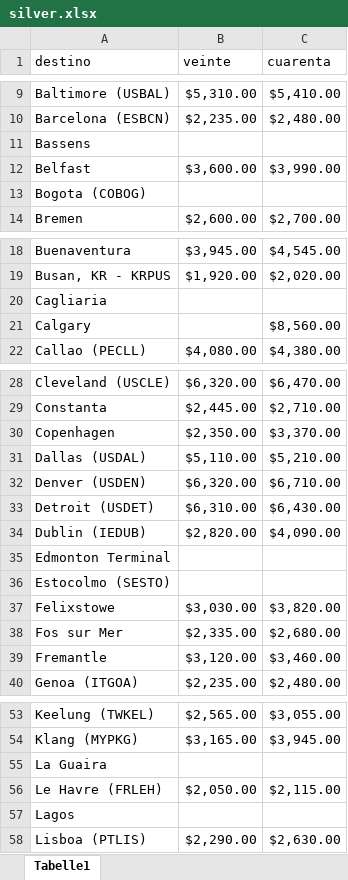
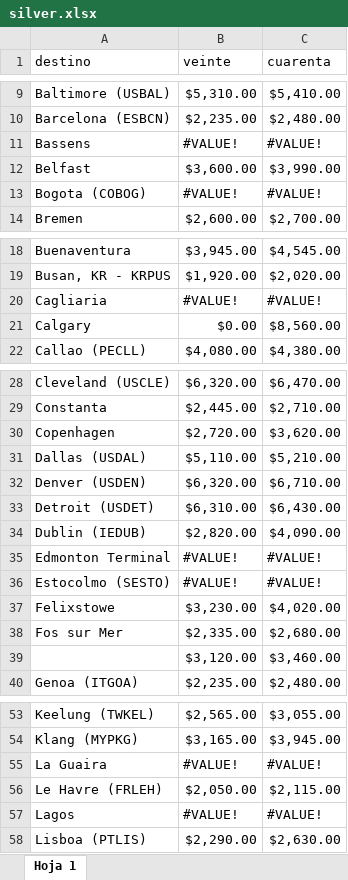
Before and after one commit to marajadesantelmo/liftvan_ypf, an Excel workbook: silver.xlsx, sheet Hoja 1, drawn as a sheet; only a part is shown, gaps mark what is left out; values as stored, in another font and other column widths than the file's, no cell formats; the diff covers the shown part only; the diff names each change by its address in the sheet, - before the commit and + after, or states it on an @@ line.

```diff
--- a/silver.xlsx (sheet Hoja 1)
+++ b/silver.xlsx (sheet Hoja 1)
-sheet tab: Tabelle1
+sheet tab: Hoja 1
-B11 (veinte): (empty)
+B11 (veinte): #VALUE!
-C11 (cuarenta): (empty)
+C11 (cuarenta): #VALUE!
-B13 (veinte): (empty)
+B13 (veinte): #VALUE!
-C13 (cuarenta): (empty)
+C13 (cuarenta): #VALUE!
-B20 (veinte): (empty)
+B20 (veinte): #VALUE!
-C20 (cuarenta): (empty)
+C20 (cuarenta): #VALUE!
-B21 (veinte): (empty)
+B21 (veinte): $0.00
-B30 (veinte): $2,350.00
+B30 (veinte): $2,720.00
-C30 (cuarenta): $3,370.00
+C30 (cuarenta): $3,620.00
-B35:B36 (veinte): (empty)
+B35:B36 (veinte): #VALUE!
-C35:C36 (cuarenta): (empty)
+C35:C36 (cuarenta): #VALUE!
-B37 (veinte): $3,030.00
+B37 (veinte): $3,230.00
-C37 (cuarenta): $3,820.00
+C37 (cuarenta): $4,020.00
-A39 (destino): Fremantle
+A39 (destino): (empty)
-B55 (veinte): (empty)
+B55 (veinte): #VALUE!
-C55 (cuarenta): (empty)
+C55 (cuarenta): #VALUE!
-B57 (veinte): (empty)
+B57 (veinte): #VALUE!
-C57 (cuarenta): (empty)
+C57 (cuarenta): #VALUE!
```
Also changed, not shown: 18 edited cells elsewhere in this sheet, cell formats, price_comparison_report.xlsx, 5 other files.
